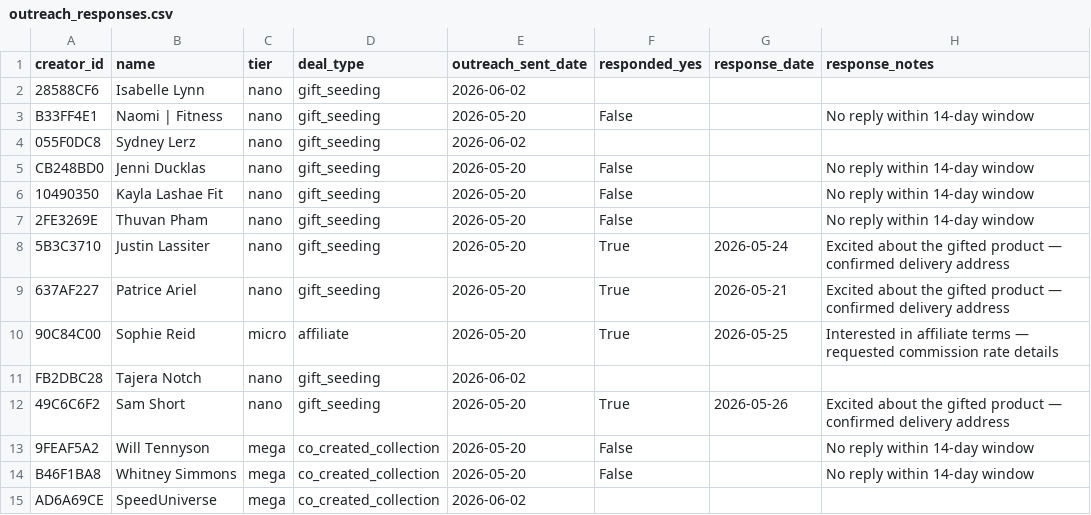
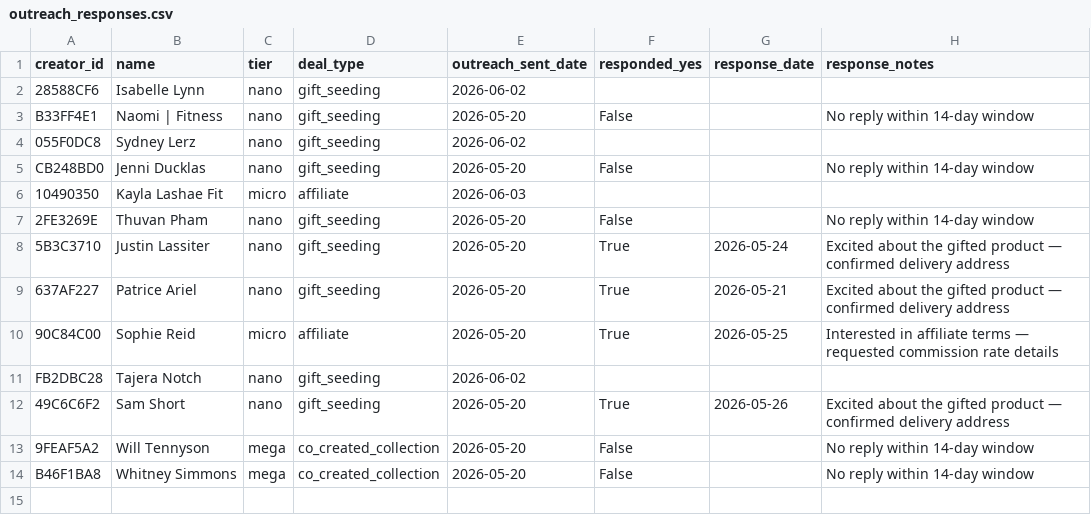
Before and after one commit to rsm-nkothapalli/Gymshark-Automation, a CSV file: data/outreach_responses.csv, drawn as a sheet.

```diff
--- a/data/outreach_responses.csv
+++ b/data/outreach_responses.csv
@@ -5,3 +5,3 @@ B33FF4E1,Naomi | Fitness ,nano,gift_seeding,2026-05-20,False,,No reply within 14
 CB248BD0,Jenni Ducklas,nano,gift_seeding,2026-05-20,False,,No reply within 14-day window
-10490350,Kayla Lashae Fit,nano,gift_seeding,2026-05-20,False,,No reply within 14-day window
+10490350,Kayla Lashae Fit,micro,affiliate,2026-06-03,,,
 2FE3269E,Thuvan Pham,nano,gift_seeding,2026-05-20,False,,No reply within 14-day window
@@ -14,2 +14 @@ FB2DBC28,Tajera Notch,nano,gift_seeding,2026-06-02,,,
 B46F1BA8,Whitney Simmons,mega,co_created_collection,2026-05-20,False,,No reply within 14-day window
-AD6A69CE,SpeedUniverse,mega,co_created_collection,2026-06-02,,,
```
Also changed, not shown: data/creators.csv, 1 other file.
